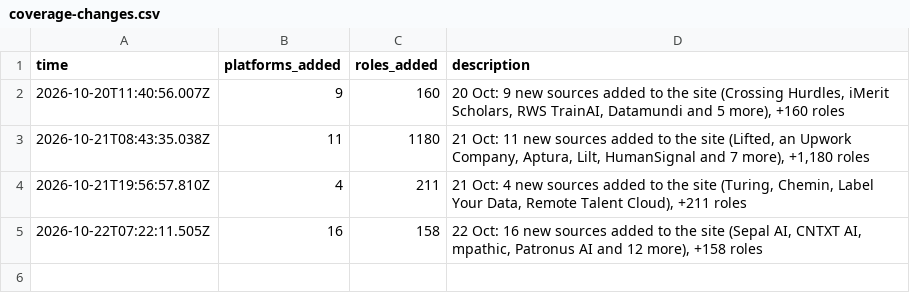
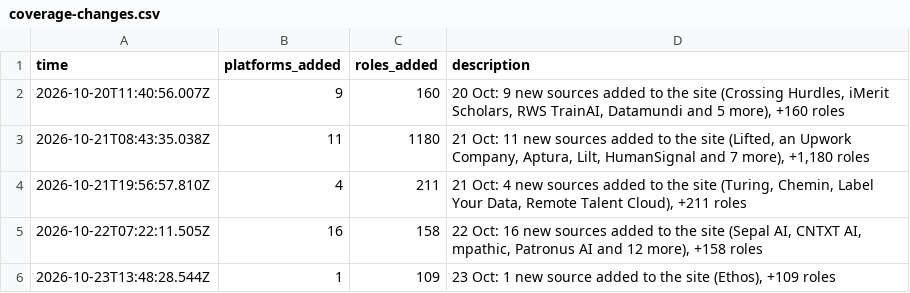
Before and after one commit to aitrainers-jobs/ai-training-pay-data, a CSV file: trends/coverage-changes.csv, drawn as a sheet.

```diff
--- a/trends/coverage-changes.csv
+++ b/trends/coverage-changes.csv
@@ -5 +5,2 @@ time,platforms_added,roles_added,description
 2026-10-22T07:22:11.505Z,16,158,"22 Oct: 16 new sources added to the site (Sepal AI, CNTXT AI, mpathic, Patronus AI and 12 more), +158 roles"
+2026-10-23T13:48:28.544Z,1,109,"23 Oct: 1 new source added to the site (Ethos), +109 roles"
```
Also changed, not shown: pay-by-field.csv, pay-by-platform.csv, 12 other files.
